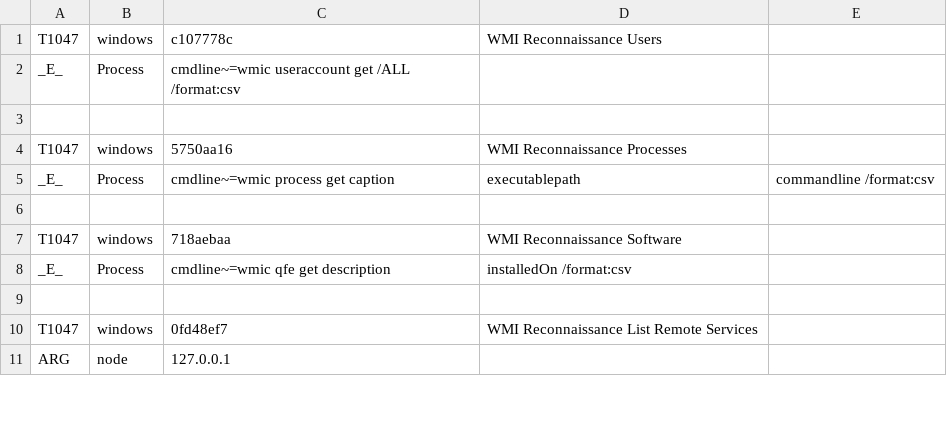
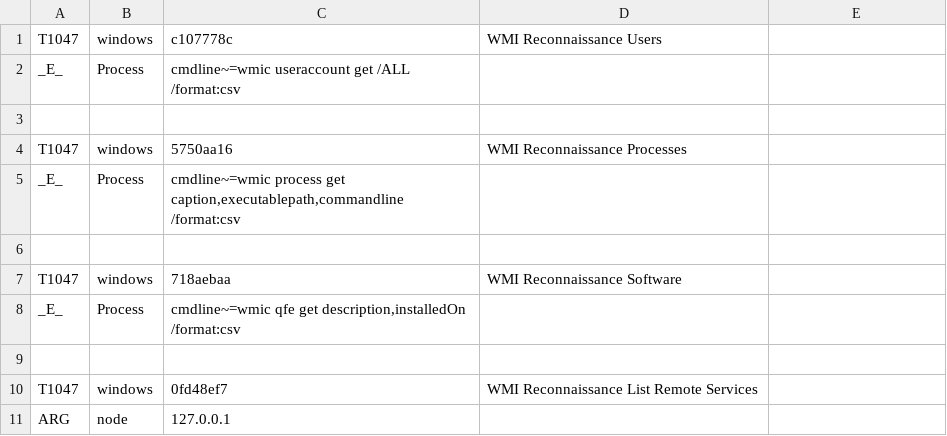
Before and after one commit to secureworks/atomic-validation-criteria, a CSV file: windows/T1047.csv, drawn as a sheet; only a part is shown.

Commit message:
T047 validation criteria error correction

```diff
--- a/windows/T1047.csv
+++ b/windows/T1047.csv
@@ -4,6 +4,6 @@ _E_,Process,cmdline~=wmic useraccount get /ALL /format:csv
 T1047,windows,5750aa16,WMI Reconnaissance Processes
-_E_,Process,cmdline~=wmic process get caption,executablepath,commandline /format:csv
+_E_,Process,"cmdline~=wmic process get caption,executablepath,commandline /format:csv"
 
 T1047,windows,718aebaa,WMI Reconnaissance Software
-_E_,Process,cmdline~=wmic qfe get description,installedOn /format:csv
+_E_,Process,"cmdline~=wmic qfe get description,installedOn /format:csv"
 
```
